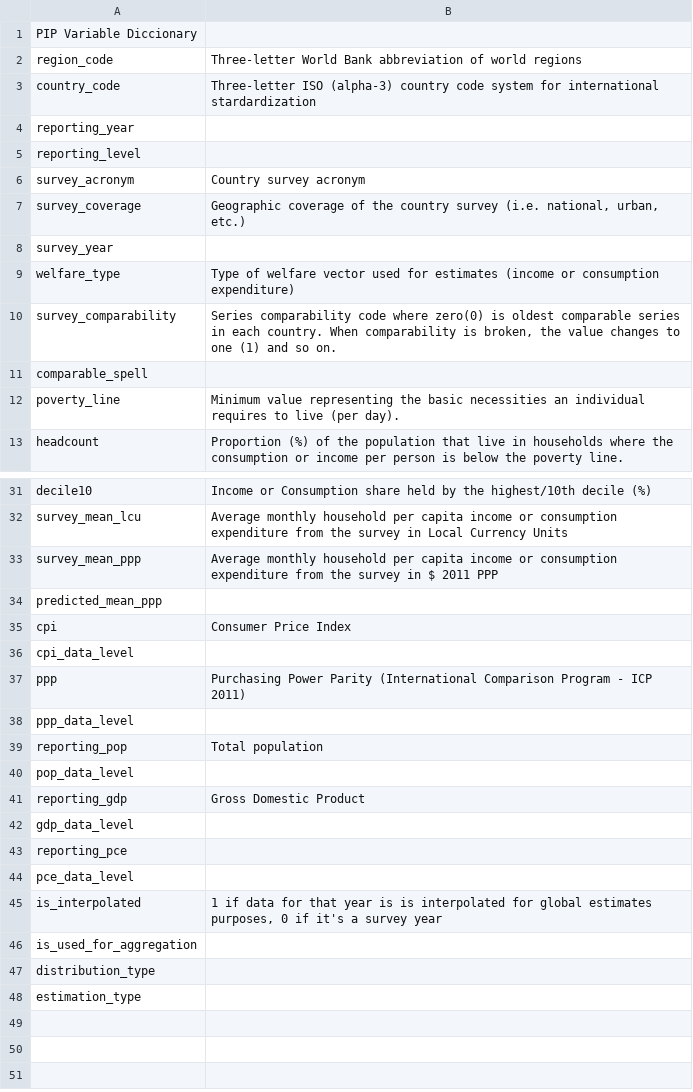
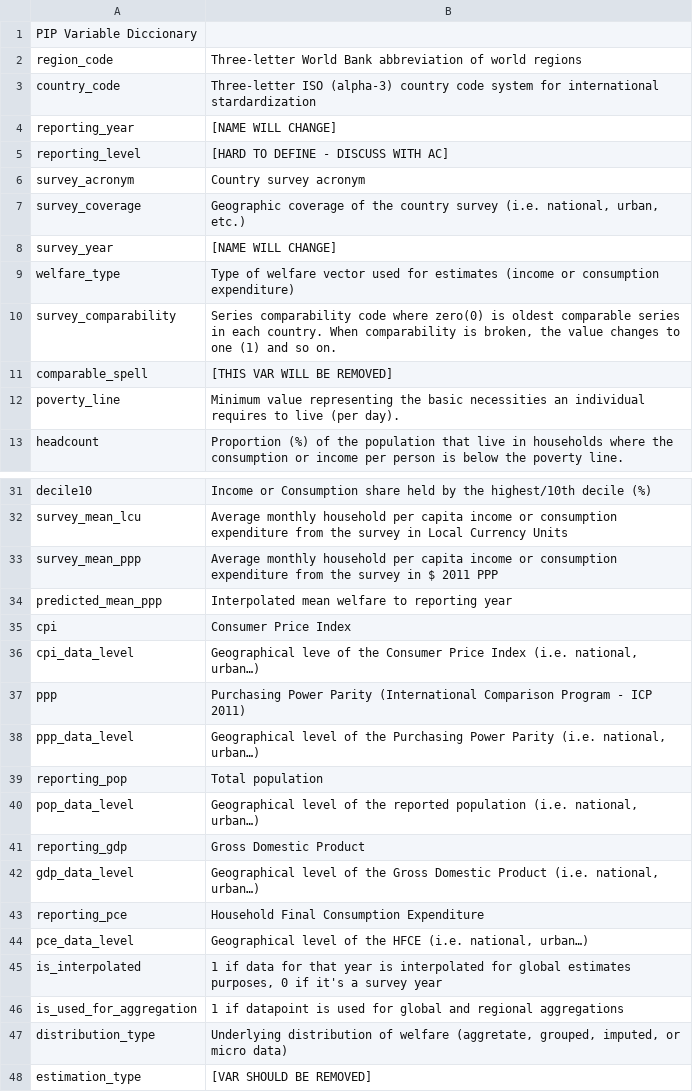
Before and after one commit to PIP-Technical-Team/variable_diccionary, a CSV file: Variable Diccionary.csv, drawn as a sheet; only a part is shown, gaps mark what is left out.

Commit message:
More definitions & comments [IN UPPERCASE] added to file

```diff
--- a/Variable Diccionary.csv
+++ b/Variable Diccionary.csv
@@ -3,10 +3,10 @@ region_code,Three-letter World Bank abbreviation of world regions
 country_code,Three-letter ISO (alpha-3) country code system for international stardardization
-reporting_year,
-reporting_level,
+reporting_year,[NAME WILL CHANGE]
+reporting_level,[HARD TO DEFINE - DISCUSS WITH AC]
 survey_acronym,Country survey acronym
 survey_coverage,"Geographic coverage of the country survey (i.e. national, urban, etc.)"
-survey_year,
+survey_year,[NAME WILL CHANGE]
 welfare_type,Type of welfare vector used for estimates (income or consumption expenditure)
 survey_comparability,"Series comparability code where zero(0) is oldest comparable series in each country. When comparability is broken, the value changes to one (1) and so on."
-comparable_spell,
+comparable_spell,[THIS VAR WILL BE REMOVED]
 poverty_line,Minimum value representing the basic necessities an individual requires to live (per day).
@@ -33,16 +33,16 @@ survey_mean_lcu,Average monthly household per capita income or consumption expen
 survey_mean_ppp,Average monthly household per capita income or consumption expenditure from the survey in $ 2011 PPP
-predicted_mean_ppp,
+predicted_mean_ppp,Interpolated mean welfare to reporting year
 cpi,Consumer Price Index
-cpi_data_level,
+cpi_data_level,"Geographical leve of the Consumer Price Index (i.e. national, urban…)"
 ppp,Purchasing Power Parity (International Comparison Program - ICP 2011)
-ppp_data_level,
+ppp_data_level,"Geographical level of the Purchasing Power Parity (i.e. national, urban…)"
 reporting_pop ,Total population
-pop_data_level,
+pop_data_level,"Geographical level of the reported population (i.e. national, urban…)"
 reporting_gdp ,Gross Domestic Product
-gdp_data_level,
-reporting_pce ,
-pce_data_level,
-is_interpolated,"1 if data for that year is is interpolated for global estimates purposes, 0 if it's a survey year"
-is_used_for_aggregation,
-distribution_type,
-estimation_type,
+gdp_data_level,"Geographical level of the Gross Domestic Product (i.e. national, urban…)"
+reporting_pce ,Household Final Consumption Expenditure
+pce_data_level,"Geographical level of the HFCE (i.e. national, urban…)"
+is_interpolated,"1 if data for that year is interpolated for global estimates purposes, 0 if it's a survey year"
+is_used_for_aggregation,1 if datapoint is used for global and regional aggregations
+distribution_type,"Underlying distribution of welfare (aggretate, grouped, imputed, or micro data)"
+estimation_type,[VAR SHOULD BE REMOVED]
```
